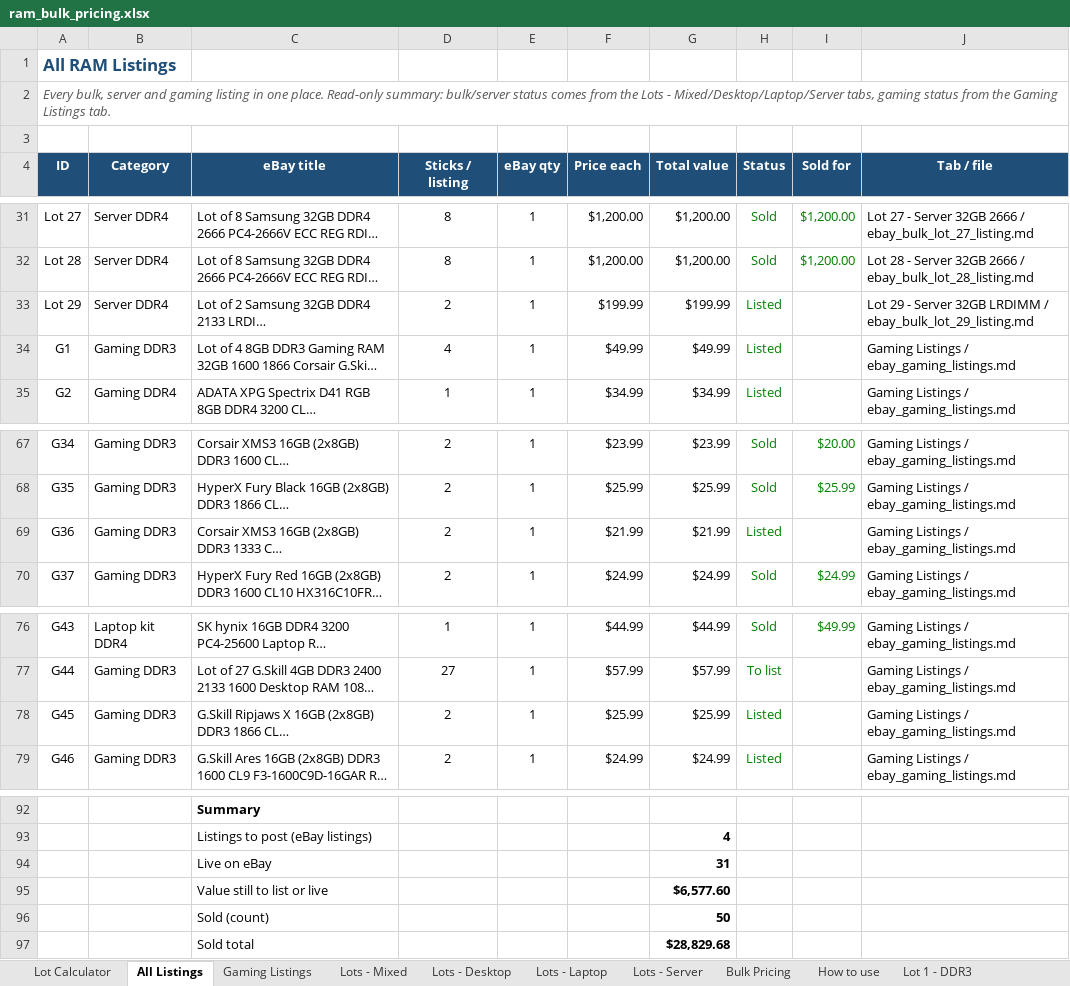
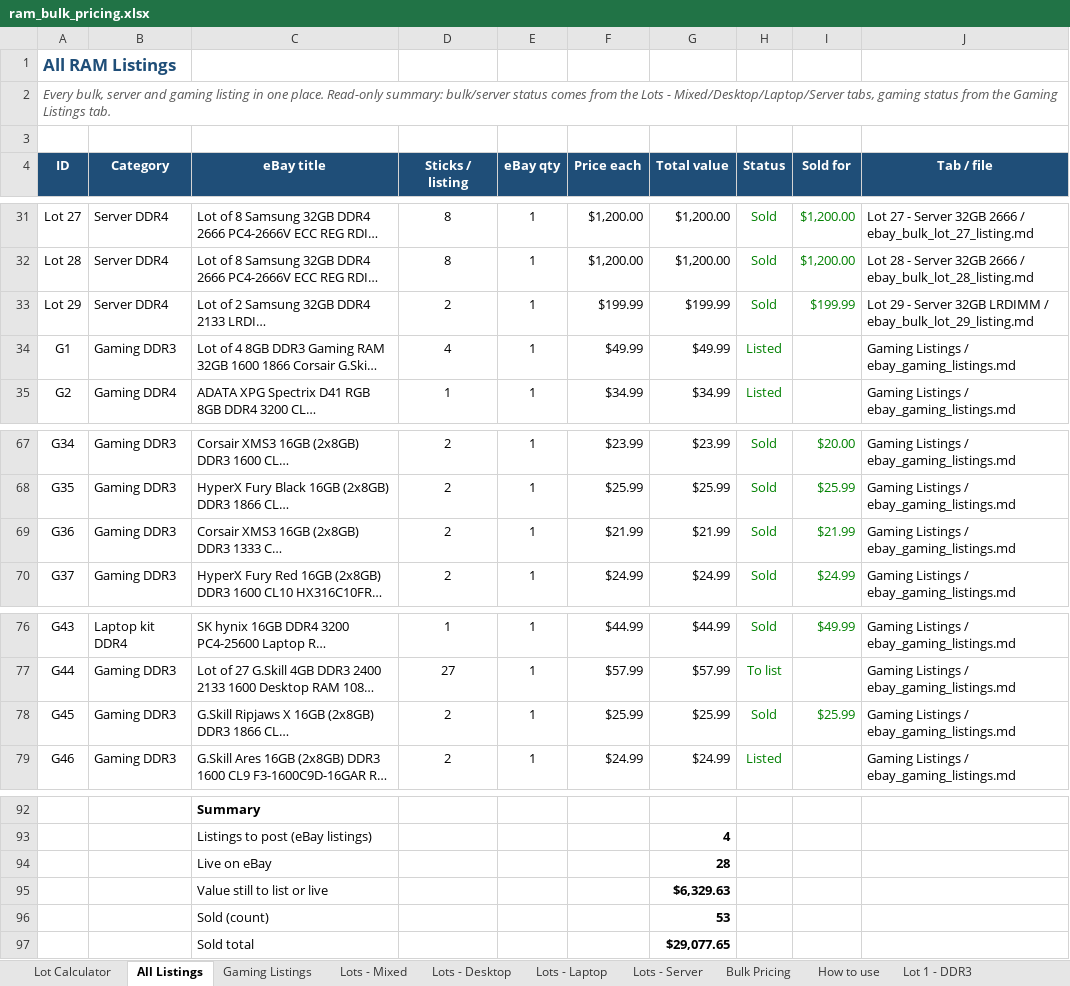
Before and after one commit to bgallaher-lgtm/Claude, an Excel workbook: ram_bulk_pricing.xlsx, sheet All Listings, drawn as a sheet; only a part is shown, gaps mark what is left out; long unchanged cells end in …; values as stored, in another font and other column widths than the file's, no borders; charts and pictures and conditional formats not drawn; the diff names each change by its address in the sheet, - before the commit and + after, or states it on an @@ line.

```diff
--- a/ram_bulk_pricing.xlsx (sheet All Listings)
+++ b/ram_bulk_pricing.xlsx (sheet All Listings)
-H33 (Status): Listed
+H33 (Status): Sold
-I33 (Sold for): (empty)
+I33 (Sold for): $199.99
-H69 (Status): Listed
+H69 (Status): Sold
-I69 (Sold for): (empty)
+I69 (Sold for): $21.99
-H78 (Status): Listed
+H78 (Status): Sold
-I78 (Sold for): (empty)
+I78 (Sold for): $25.99
-G94 (Total value): 31
+G94 (Total value): 28
-G95 (Total value): $6,577.60
+G95 (Total value): $6,329.63
-G96 (Total value): 50
+G96 (Total value): 53
-G97 (Total value): $28,829.68
+G97 (Total value): $29,077.65
```
Also changed, not shown: sheet Lots - Server, sheet Gaming Listings, sheet Lot 29 - Server 32GB LRDIMM, 1 other file.
